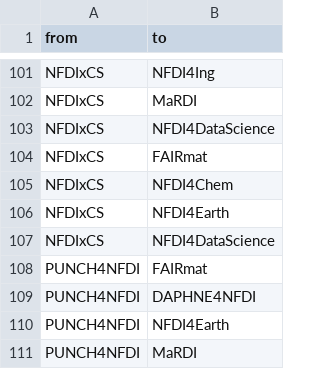
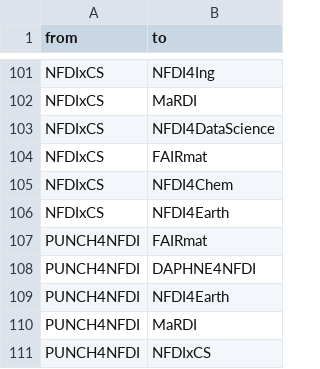
Before and after one commit to dorothearrr/NFDI_Netzwerk, a CSV file: 2020/NFDI_Netzwerk_2020.csv, drawn as a sheet; only a part is shown, gaps mark what is left out; the shorter side is filled out with more unchanged rows; the diff names each change by its address in the sheet, - before the commit and + after, or states it on an @@ line.

Commit message:
duplicate row removed

```diff
--- a/2020/NFDI_Netzwerk_2020.csv
+++ b/2020/NFDI_Netzwerk_2020.csv
-row 107: NFDIxCS | NFDI4DataScience
```
